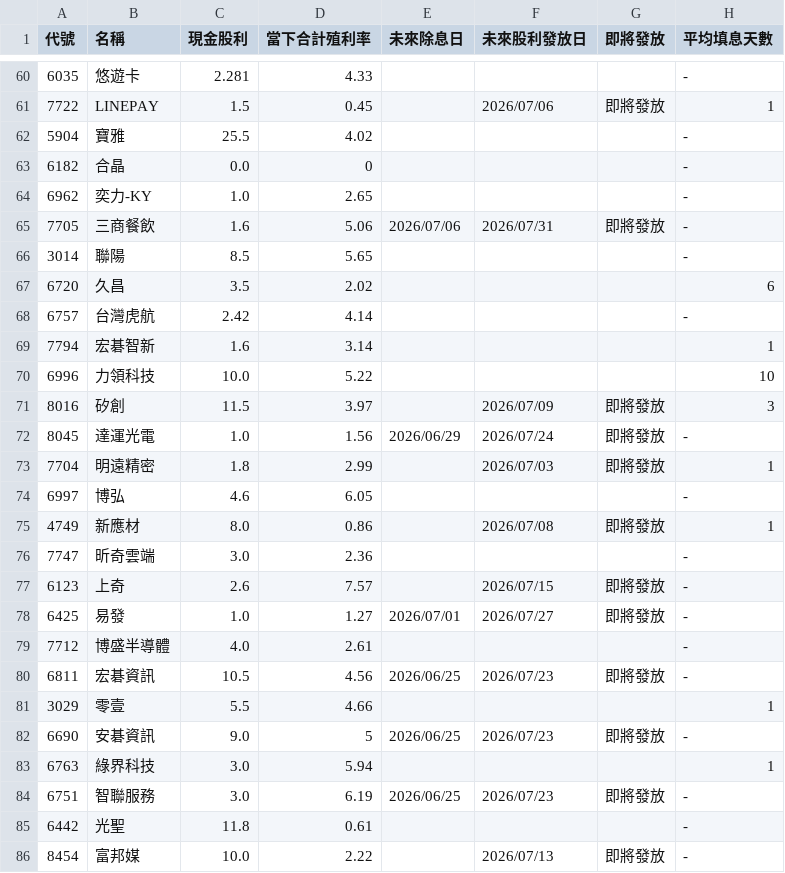
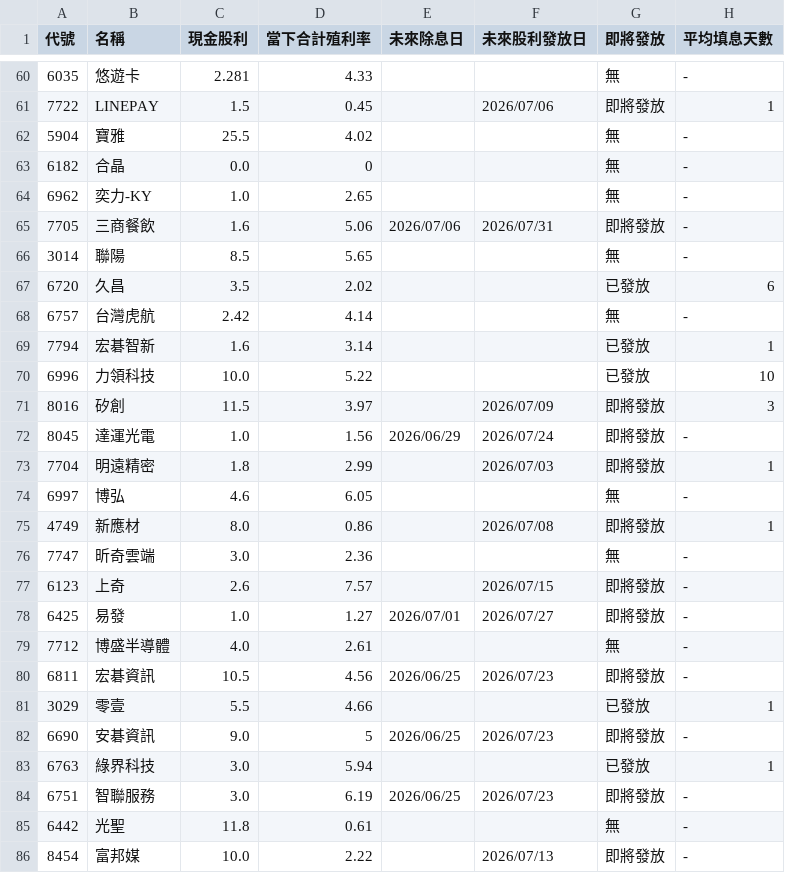
Before and after one commit to wenchiehlee-investment/GoPublic, a CSV file: raw_dividend_schedule_combined.csv, drawn as a sheet; only a part is shown, gaps mark what is left out; the diff covers the shown part only.

```diff
--- a/raw_dividend_schedule_combined.csv
+++ b/raw_dividend_schedule_combined.csv
@@ -60,12 +60,12 @@
-6035,悠遊卡,2.281,4.33,,,,-
+6035,悠遊卡,2.281,4.33,,,無,-
 7722,LINEPAY,1.5,0.45,,2026/07/06,即將發放,1
-5904,寶雅,25.5,4.02,,,,-
-6182,合晶,0.0,0,,,,-
-6962,奕力-KY,1.0,2.65,,,,-
+5904,寶雅,25.5,4.02,,,無,-
+6182,合晶,0.0,0,,,無,-
+6962,奕力-KY,1.0,2.65,,,無,-
 7705,三商餐飲,1.6,5.06,2026/07/06,2026/07/31,即將發放,-
-3014,聯陽,8.5,5.65,,,,-
-6720,久昌,3.5,2.02,,,,6
-6757,台灣虎航,2.42,4.14,,,,-
-7794,宏碁智新,1.6,3.14,,,,1
-6996,力領科技,10.0,5.22,,,,10
+3014,聯陽,8.5,5.65,,,無,-
+6720,久昌,3.5,2.02,,,已發放,6
+6757,台灣虎航,2.42,4.14,,,無,-
+7794,宏碁智新,1.6,3.14,,,已發放,1
+6996,力領科技,10.0,5.22,,,已發放,10
 8016,矽創,11.5,3.97,,2026/07/09,即將發放,3
@@ -73,14 +73,14 @@
 7704,明遠精密,1.8,2.99,,2026/07/03,即將發放,1
-6997,博弘,4.6,6.05,,,,-
+6997,博弘,4.6,6.05,,,無,-
 4749,新應材,8.0,0.86,,2026/07/08,即將發放,1
-7747,昕奇雲端,3.0,2.36,,,,-
+7747,昕奇雲端,3.0,2.36,,,無,-
 6123,上奇,2.6,7.57,,2026/07/15,即將發放,-
 6425,易發,1.0,1.27,2026/07/01,2026/07/27,即將發放,-
-7712,博盛半導體,4.0,2.61,,,,-
+7712,博盛半導體,4.0,2.61,,,無,-
 6811,宏碁資訊,10.5,4.56,2026/06/25,2026/07/23,即將發放,-
-3029,零壹,5.5,4.66,,,,1
+3029,零壹,5.5,4.66,,,已發放,1
 6690,安碁資訊,9.0,5,2026/06/25,2026/07/23,即將發放,-
-6763,綠界科技,3.0,5.94,,,,1
+6763,綠界科技,3.0,5.94,,,已發放,1
 6751,智聯服務,3.0,6.19,2026/06/25,2026/07/23,即將發放,-
-6442,光聖,11.8,0.61,,,,-
+6442,光聖,11.8,0.61,,,無,-
 8454,富邦媒,10.0,2.22,,2026/07/13,即將發放,-
```
Also changed, not shown: 63 edited cells elsewhere in this file.
